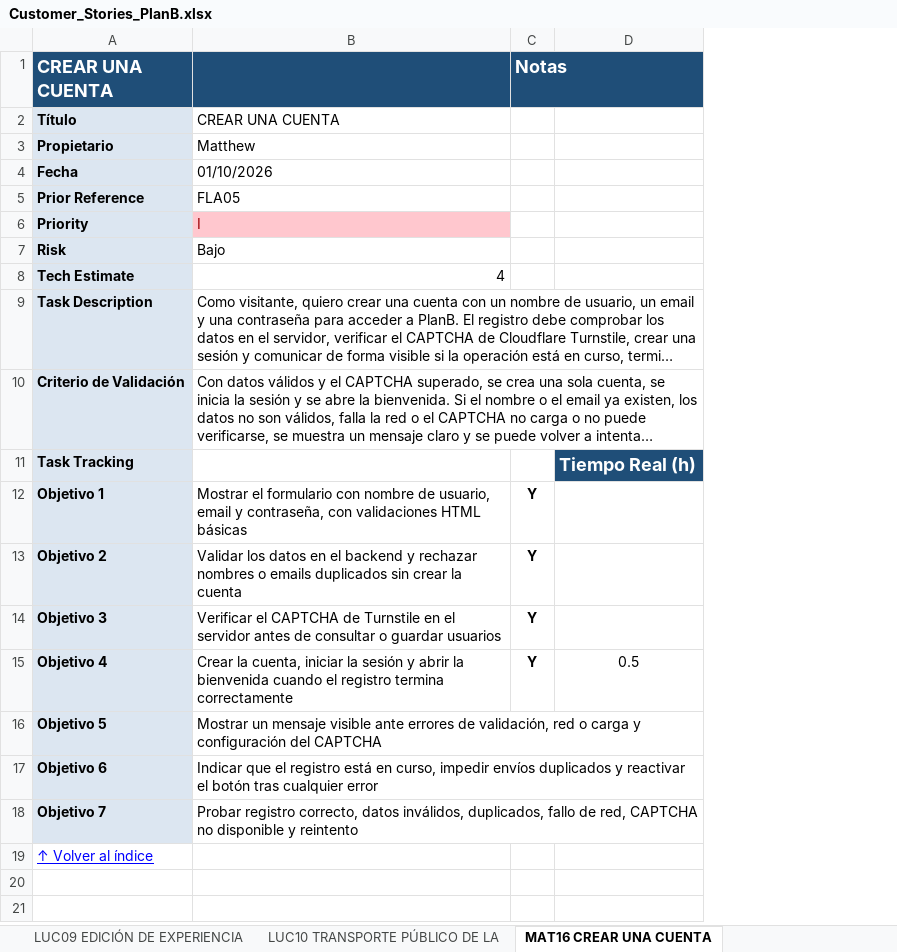
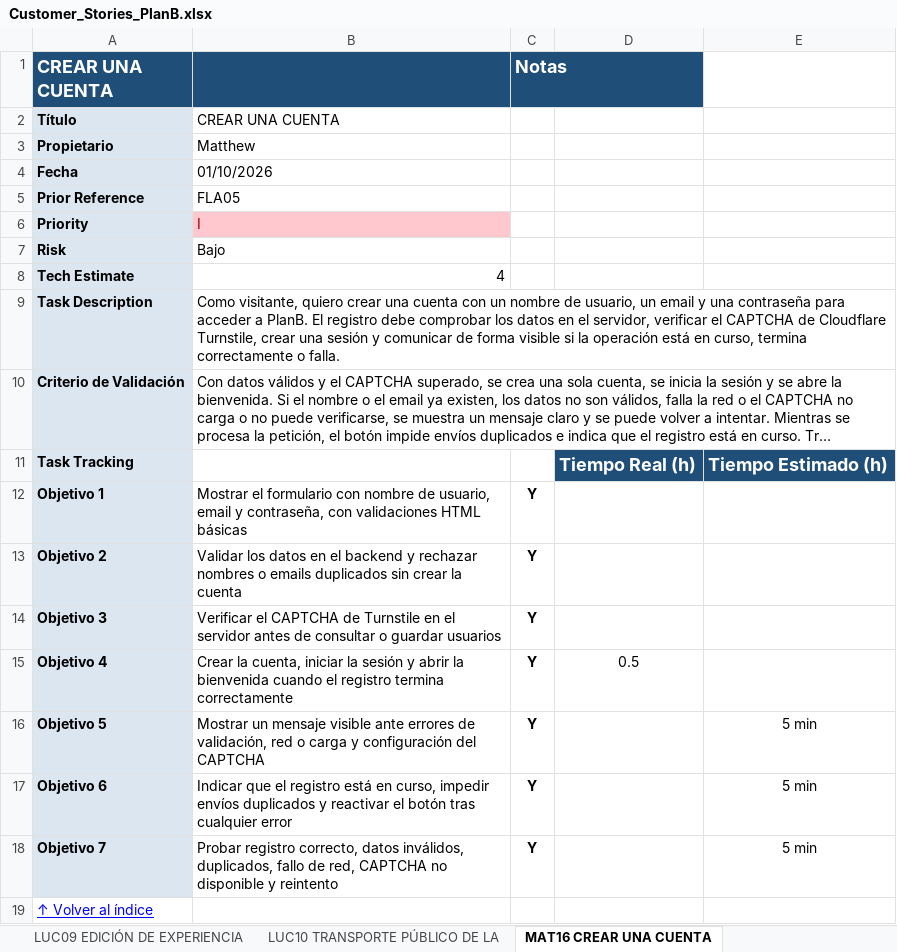
Before and after one commit to Matthew-PV/ISW-Practica, an Excel workbook: customer-stories/Customer_Stories_PlanB.xlsx, sheet MAT16 CREAR UNA CUENTA, drawn as a sheet; long unchanged cells end in …; values as stored, in another font and other column widths than the file's, no borders; the diff names each change by its address in the sheet, - before the commit and + after, or states it on an @@ line.

Commit message:
Excel: LUC09 objetivos 6-8, LUC01 objetivos 1-8, FLA05 objetivo 10 y MAT16 objetivos 5-7 hechos, con 5 min estimados por tarea

```diff
--- a/customer-stories/Customer_Stories_PlanB.xlsx (sheet MAT16 CREAR UNA CUENTA)
+++ b/customer-stories/Customer_Stories_PlanB.xlsx (sheet MAT16 CREAR UNA CUENTA)
+column E, rows 11-18: Tiempo Estimado (h) |  |  |  |  | 5 min | 5 min | 5 min
-C16:C18 (Notas): (empty)
+C16:C18 (Notas): Y
```
Also changed, not shown: sheet LUC01 CREACIÓN DE EXPERIENCIAS, sheet LUC09 EDICIÓN DE EXPERIENCIA, sheet FLA05 CREAR MI PERFIL, sheet LUC03 ITINERARIO DE EXPERIENCIA, sheet JOR01 Compartir una experiencia, sheet JOR03 Recomendaciones según la, 52 more sheets, 1 other file.
